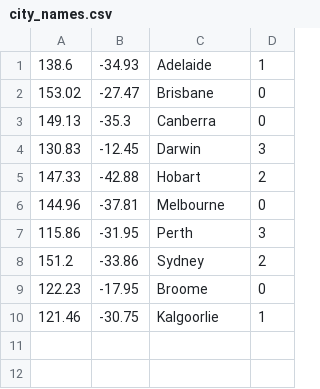
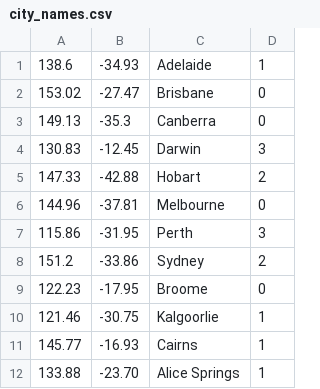
Before and after one commit to treviallen/manuscripts, a CSV file: conferences/2019_aees/city_names.csv, drawn as a sheet.

```diff
--- a/conferences/2019_aees/city_names.csv
+++ b/conferences/2019_aees/city_names.csv
@@ -10 +10,3 @@
 121.46,-30.75,Kalgoorlie,1
+145.77,-16.93,Cairns,1
+133.88,-23.70,Alice Springs,1
```
Also changed, not shown: 2022/au_stress_drop/au_ge_4.4_earthquakes_export_edit.csv, 7 other files.
